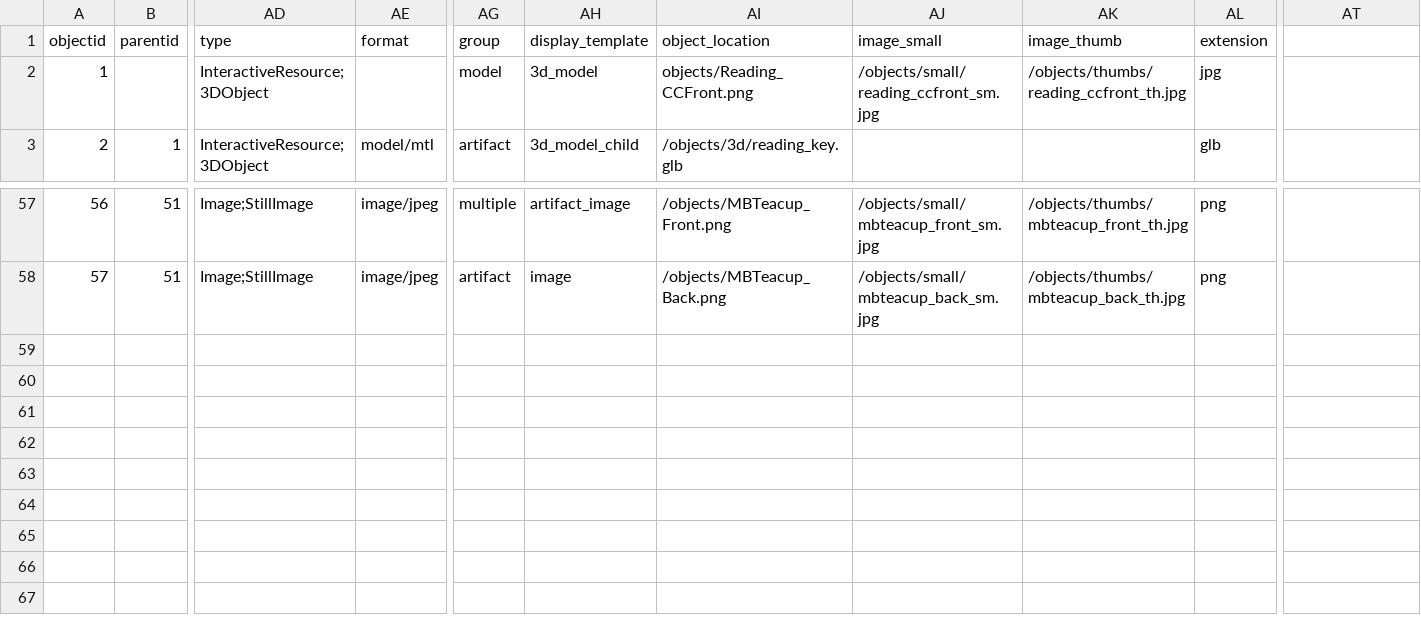
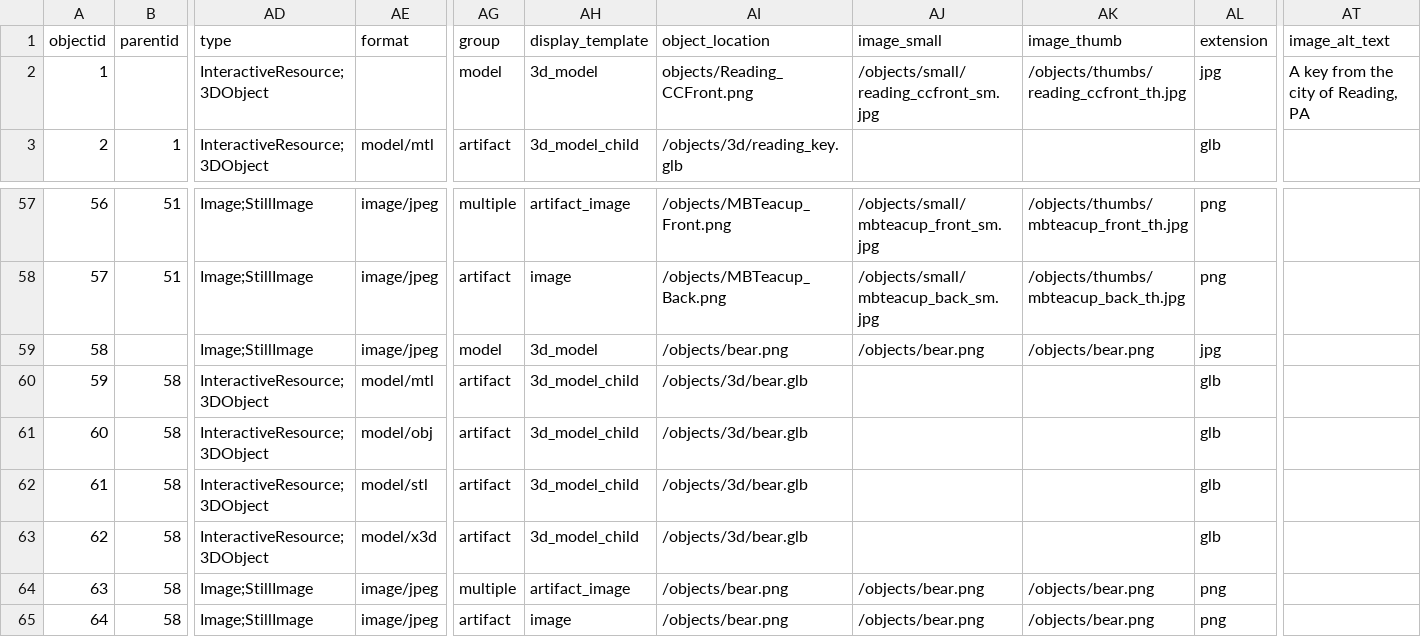
Before and after one commit to betovargas/test-demo, a CSV file: _data/artifacts.csv, drawn as a sheet; only a part is shown, gaps mark what is left out; rows hold the shown columns only; the diff names each change by its address in the sheet, - before the commit and + after, or states it on an @@ line.

Commit message:
updated artifacts.csv with liblab bear

```diff
--- a/_data/artifacts.csv
+++ b/_data/artifacts.csv
-AT1: (empty)
+AT1: image_alt_text
-AT2 (image_alt_text): (empty)
+AT2 (image_alt_text): A key from the city of Reading, PA
+row 59: 58 |  | Image;StillImage | image/jpeg | model | 3d_model | /objects/bear.png | /objects/bear.png | /objects/bear.png | jpg
+row 60: 59 | 58 | InteractiveResource;3DObject | model/mtl | artifact | 3d_model_child | /objects/3d/bear.glb |  |  | glb
+row 61: 60 | 58 | InteractiveResource;3DObject | model/obj | artifact | 3d_model_child | /objects/3d/bear.glb |  |  | glb
+row 62: 61 | 58 | InteractiveResource;3DObject | model/stl | artifact | 3d_model_child | /objects/3d/bear.glb |  |  | glb
+row 63: 62 | 58 | InteractiveResource;3DObject | model/x3d | artifact | 3d_model_child | /objects/3d/bear.glb |  |  | glb
+row 64: 63 | 58 | Image;StillImage | image/jpeg | multiple | artifact_image | /objects/bear.png | /objects/bear.png | /objects/bear.png | png
+row 65: 64 | 58 | Image;StillImage | image/jpeg | artifact | image | /objects/bear.png | /objects/bear.png | /objects/bear.png | png
```
